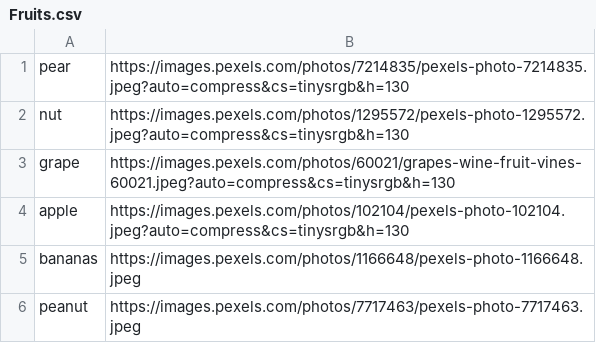
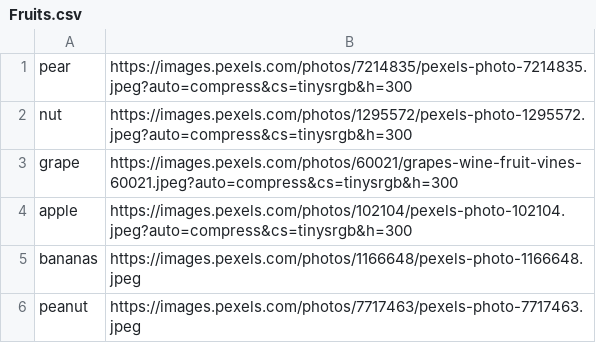
Before and after one commit to ACE-IT-Development/App.Flashcard, a CSV file: Fruits.csv, drawn as a sheet.

Commit message:
Update Fruits.csv

```diff
--- a/Fruits.csv
+++ b/Fruits.csv
@@ -1,5 +1,5 @@
-pear,https://images.pexels.com/photos/7214835/pexels-photo-7214835.jpeg?auto=compress&cs=tinysrgb&h=130
-nut,https://images.pexels.com/photos/1295572/pexels-photo-1295572.jpeg?auto=compress&cs=tinysrgb&h=130
-grape,https://images.pexels.com/photos/60021/grapes-wine-fruit-vines-60021.jpeg?auto=compress&cs=tinysrgb&h=130
-apple,https://images.pexels.com/photos/102104/pexels-photo-102104.jpeg?auto=compress&cs=tinysrgb&h=130
+pear,https://images.pexels.com/photos/7214835/pexels-photo-7214835.jpeg?auto=compress&cs=tinysrgb&h=300
+nut,https://images.pexels.com/photos/1295572/pexels-photo-1295572.jpeg?auto=compress&cs=tinysrgb&h=300
+grape,https://images.pexels.com/photos/60021/grapes-wine-fruit-vines-60021.jpeg?auto=compress&cs=tinysrgb&h=300
+apple,https://images.pexels.com/photos/102104/pexels-photo-102104.jpeg?auto=compress&cs=tinysrgb&h=300
 bananas,https://images.pexels.com/photos/1166648/pexels-photo-1166648.jpeg
```
